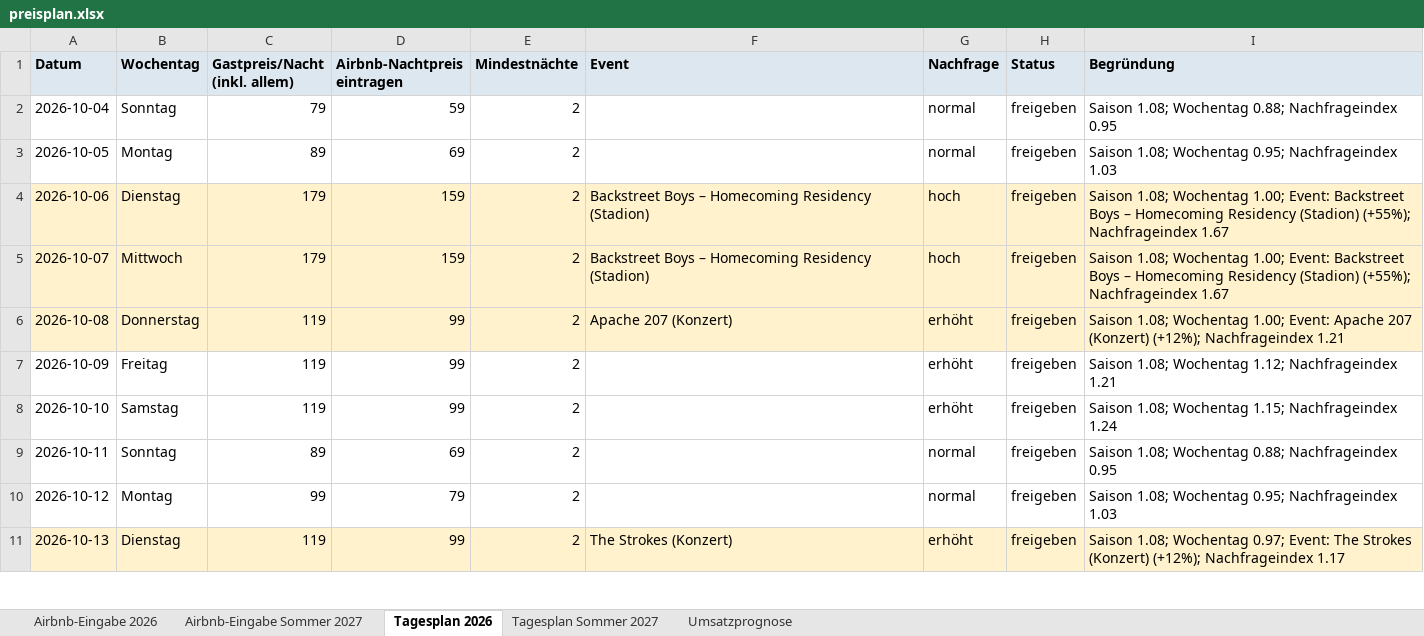
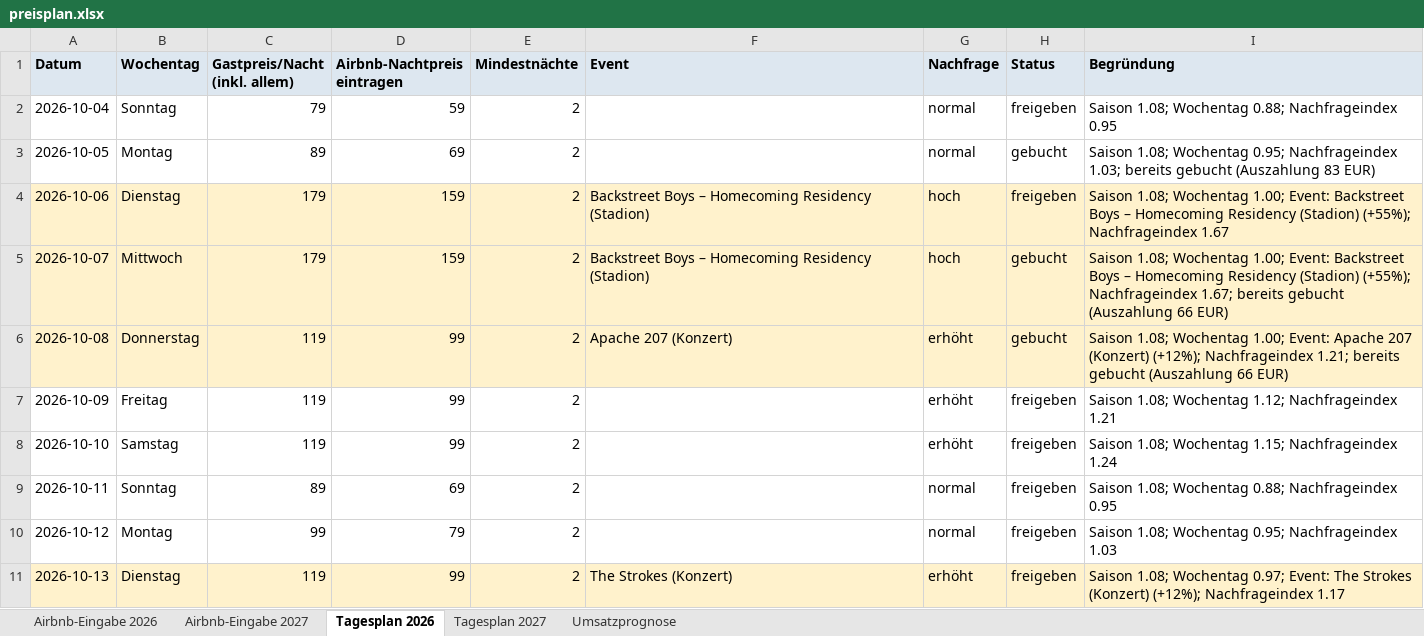
Before and after one commit to marketingmkeu-arch/MKEU-Ecom, an Excel workbook: airbnb-pricing/output/preisplan.xlsx, sheet Tagesplan 2026, drawn as a sheet; only a part is shown; values as stored, in another font and other column widths than the file's, no borders; the diff names each change by its address in the sheet, - before the commit and + after, or states it on an @@ line.

```diff
--- a/airbnb-pricing/output/preisplan.xlsx (sheet Tagesplan 2026)
+++ b/airbnb-pricing/output/preisplan.xlsx (sheet Tagesplan 2026)
-sheet tab: Airbnb-Eingabe Sommer 2027
+sheet tab: Airbnb-Eingabe 2027
-sheet tab: Tagesplan Sommer 2027
+sheet tab: Tagesplan 2027
-H3 (Status): freigeben
+H3 (Status): gebucht
-I3 (Begründung): …0.95; Nachfrageindex 1.03
+I3 (Begründung): …0.95; Nachfrageindex 1.03; bereits gebucht (Auszahlung 83 EUR)
-H5:H6 (Status): freigeben
+H5:H6 (Status): gebucht
-I5 (Begründung): …(+55%); Nachfrageindex 1.67
+I5 (Begründung): …(+55%); Nachfrageindex 1.67; bereits gebucht (Auszahlung 66 EUR)
-I6 (Begründung): …(+12%); Nachfrageindex 1.21
+I6 (Begründung): …(+12%); Nachfrageindex 1.21; bereits gebucht (Auszahlung 66 EUR)
```
Also changed, not shown: sheet Tagesplan 2027, sheet Airbnb-Eingabe 2027, sheet Umsatzprognose, sheet Airbnb-Eingabe 2026, 17 other files.
